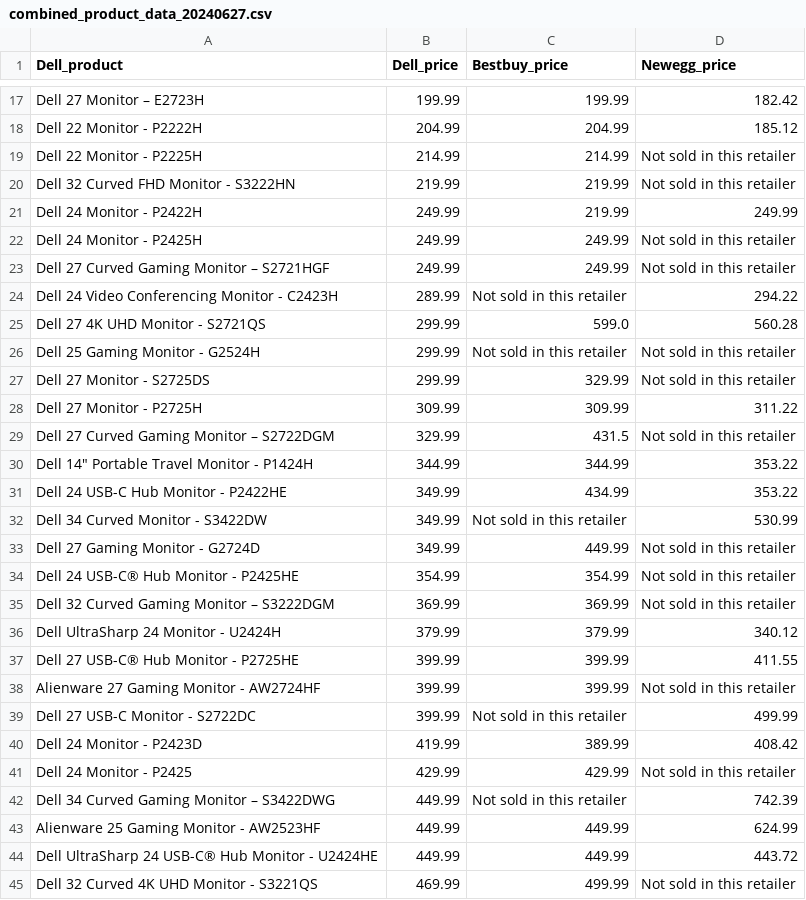
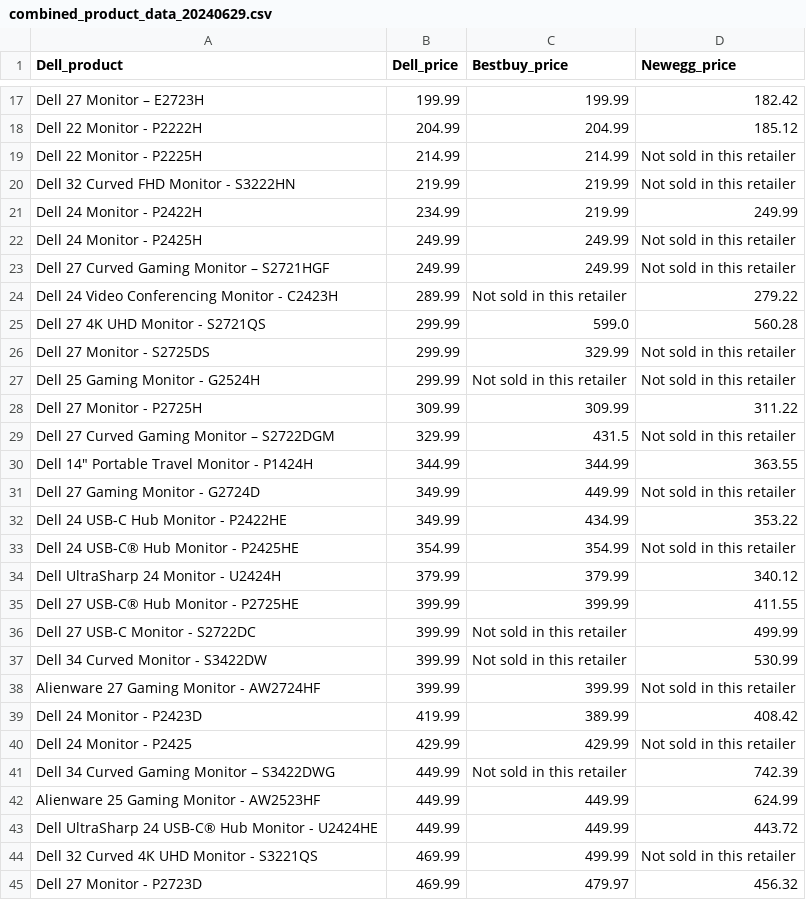
Before and after one commit to nickdoucette24/brainstation-industryproject-team1, a CSV file: server/scripts/data/combined_product_data_20240629.csv (was server/scripts/data/combined_product_data_20240627.csv), drawn as a sheet; only a part is shown, gaps mark what is left out; the shorter side is filled out with more unchanged rows; the diff covers the shown part only.

```diff
--- a/server/scripts/data/combined_product_data_20240627.csv
+++ b/server/scripts/data/combined_product_data_20240629.csv
@@ -20,21 +20,20 @@ Dell 22 Monitor - P2225H,214.99,214.99,Not sold in this retailer
 Dell 32 Curved FHD Monitor - S3222HN,219.99,219.99,Not sold in this retailer
-Dell 24 Monitor - P2422H,249.99,219.99,249.99
+Dell 24 Monitor - P2422H,234.99,219.99,249.99
 Dell 24 Monitor - P2425H,249.99,249.99,Not sold in this retailer
 Dell 27 Curved Gaming Monitor – S2721HGF,249.99,249.99,Not sold in this retailer
-Dell 24 Video Conferencing Monitor - C2423H,289.99,Not sold in this retailer,294.22
+Dell 24 Video Conferencing Monitor - C2423H,289.99,Not sold in this retailer,279.22
 Dell 27 4K UHD Monitor - S2721QS,299.99,599.0,560.28
+Dell 27 Monitor - S2725DS,299.99,329.99,Not sold in this retailer
 Dell 25 Gaming Monitor - G2524H ,299.99,Not sold in this retailer,Not sold in this retailer
-Dell 27 Monitor - S2725DS,299.99,329.99,Not sold in this retailer
 Dell 27 Monitor - P2725H,309.99,309.99,311.22
 Dell 27 Curved Gaming Monitor – S2722DGM,329.99,431.5,Not sold in this retailer
-"Dell 14"" Portable Travel Monitor - P1424H",344.99,344.99,353.22
+"Dell 14"" Portable Travel Monitor - P1424H",344.99,344.99,363.55
+Dell 27 Gaming Monitor - G2724D,349.99,449.99,Not sold in this retailer
 Dell 24 USB-C Hub Monitor - P2422HE,349.99,434.99,353.22
-Dell 34 Curved Monitor - S3422DW,349.99,Not sold in this retailer,530.99
-Dell 27 Gaming Monitor - G2724D,349.99,449.99,Not sold in this retailer
 Dell 24 USB-C® Hub Monitor - P2425HE,354.99,354.99,Not sold in this retailer
-Dell 32 Curved Gaming Monitor – S3222DGM,369.99,369.99,Not sold in this retailer
 Dell UltraSharp 24 Monitor - U2424H,379.99,379.99,340.12
 Dell 27 USB-C® Hub Monitor - P2725HE,399.99,399.99,411.55
+Dell 27 USB-C Monitor - S2722DC,399.99,Not sold in this retailer,499.99
+Dell 34 Curved Monitor - S3422DW,399.99,Not sold in this retailer,530.99
 Alienware 27 Gaming Monitor - AW2724HF,399.99,399.99,Not sold in this retailer
-Dell 27 USB-C Monitor - S2722DC,399.99,Not sold in this retailer,499.99
 Dell 24 Monitor - P2423D,419.99,389.99,408.42
```
Also changed, not shown: 6 added rows, 5 removed rows and 13 edited cells elsewhere in this file, server/scripts/data/bestbuy_comparison_20240629.csv, server/scripts/data/bestbuy_dell_monitor_20240629.csv, 3 other files.
